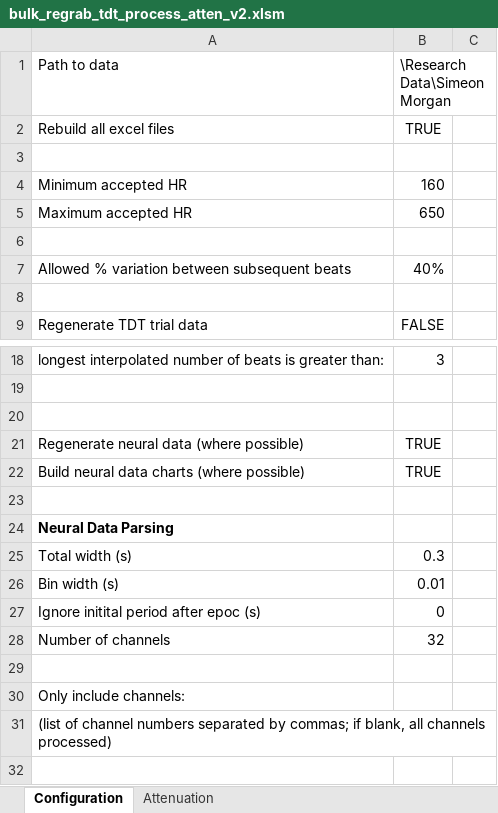
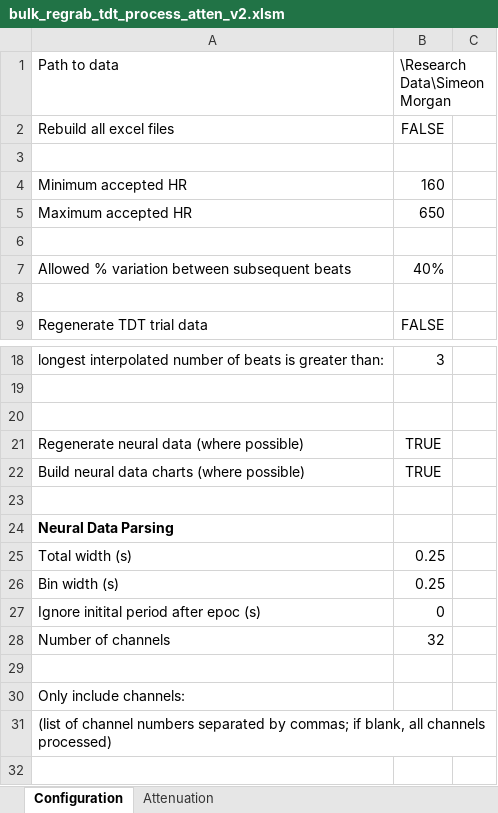
Before and after one commit to wsot/2009-research-excel-tools, an Excel workbook: bulk_regrab_tdt_process_atten_v2.xlsm, sheet Configuration, drawn as a sheet; only a part is shown, gaps mark what is left out; values as stored, in another font and other column widths than the file's, no borders; conditional formats not drawn; the diff names each change by its address in the sheet, - before the commit and + after, or states it on an @@ line.

Commit message:
Modified building of neural data

```diff
--- a/bulk_regrab_tdt_process_atten_v2.xlsm (sheet Configuration)
+++ b/bulk_regrab_tdt_process_atten_v2.xlsm (sheet Configuration)
-B2: TRUE
+B2: FALSE
-B25: 0.3
+B25: 0.25
-B26: 0.01
+B26: 0.25
```
